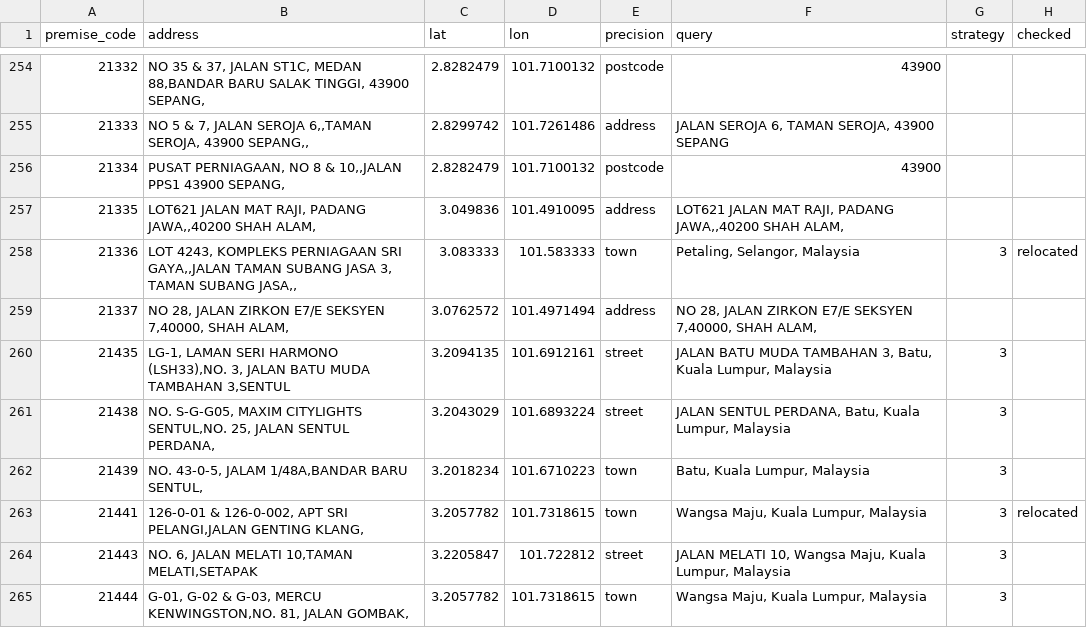
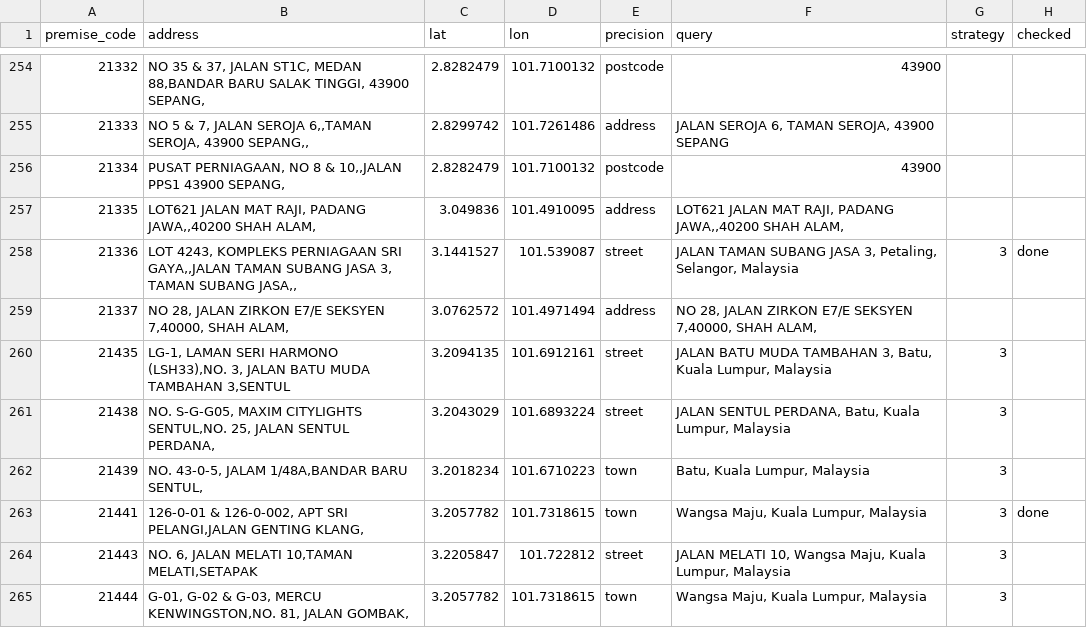
Before and after one commit to HazzyWan/sensen, a CSV file: pipeline/geocache.csv, drawn as a sheet; only a part is shown, gaps mark what is left out; the diff covers the shown part only.

Commit message:
Redo district check with safer rules

```diff
--- a/pipeline/geocache.csv
+++ b/pipeline/geocache.csv
@@ -257,3 +257,3 @@ premise_code,address,lat,lon,precision,query,strategy,checked
 21335,"LOT621 JALAN MAT RAJI, PADANG JAWA,,40200 SHAH ALAM,",3.049836,101.4910095,address,"LOT621 JALAN MAT RAJI, PADANG JAWA,,40200 SHAH ALAM,",,
-21336,"LOT 4243, KOMPLEKS PERNIAGAAN SRI GAYA,,JALAN TAMAN SUBANG JASA 3, TAMAN SUBANG JASA,,",3.083333,101.583333,town,"Petaling, Selangor, Malaysia",3,relocated
+21336,"LOT 4243, KOMPLEKS PERNIAGAAN SRI GAYA,,JALAN TAMAN SUBANG JASA 3, TAMAN SUBANG JASA,,",3.1441527,101.539087,street,"JALAN TAMAN SUBANG JASA 3, Petaling, Selangor, Malaysia",3,done
 21337,"NO 28, JALAN ZIRKON E7/E SEKSYEN 7,40000, SHAH ALAM,",3.0762572,101.4971494,address,"NO 28, JALAN ZIRKON E7/E SEKSYEN 7,40000, SHAH ALAM,",,
@@ -262,3 +262,3 @@ premise_code,address,lat,lon,precision,query,strategy,checked
 21439,"NO. 43-0-5, JALAM 1/48A,BANDAR BARU SENTUL,",3.2018234,101.6710223,town,"Batu, Kuala Lumpur, Malaysia",3,
-21441,"126-0-01 & 126-0-002, APT SRI PELANGI,JALAN GENTING KLANG,",3.2057782,101.7318615,town,"Wangsa Maju, Kuala Lumpur, Malaysia",3,relocated
+21441,"126-0-01 & 126-0-002, APT SRI PELANGI,JALAN GENTING KLANG,",3.2057782,101.7318615,town,"Wangsa Maju, Kuala Lumpur, Malaysia",3,done
 21443,"NO. 6, JALAN MELATI 10,TAMAN MELATI,SETAPAK",3.2205847,101.722812,street,"JALAN MELATI 10, Wangsa Maju, Kuala Lumpur, Malaysia",3,
```
Also changed, not shown: 65 edited cells elsewhere in this file, 1 other file.
